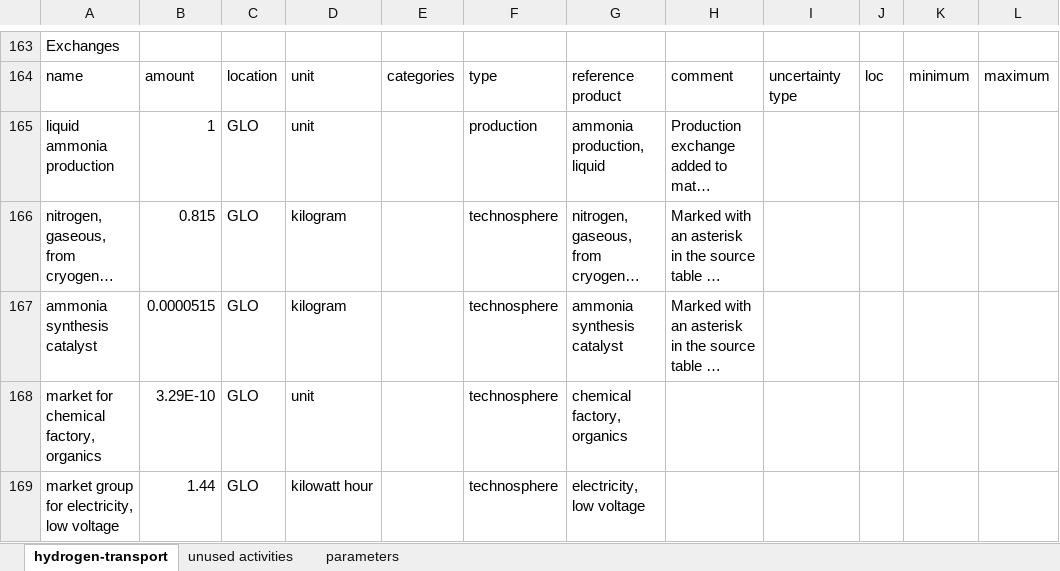
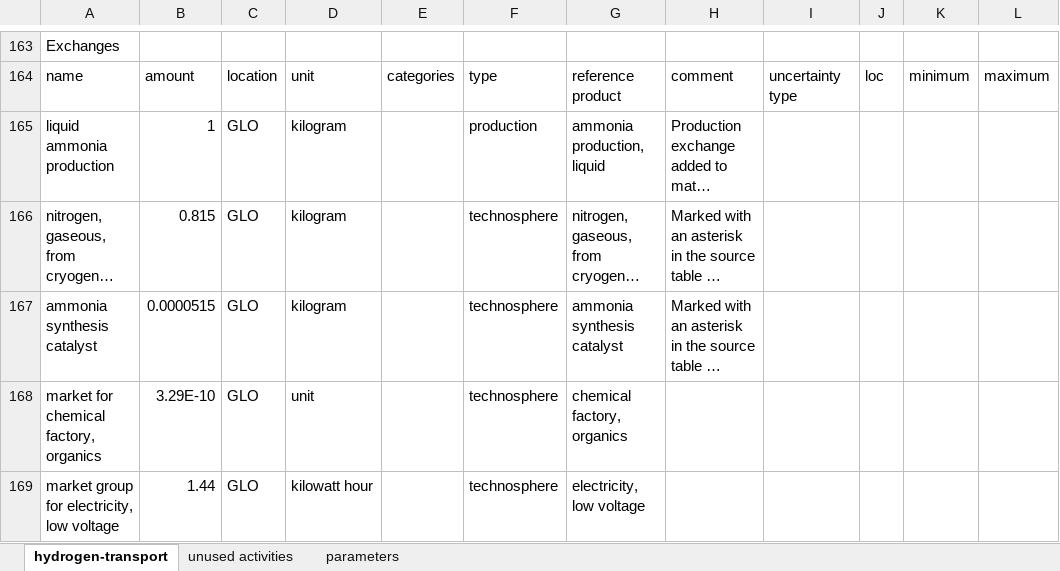
Before and after one commit to Tubias-Close/premise_h2-distribution, an Excel workbook: premise/data/additional_inventories/lci-hydrogen-transport.xlsx, sheet hydrogen-transport, drawn as a sheet; only a part is shown, gaps mark what is left out; long unchanged cells end in …; values as stored, in another font and other column widths than the file's, no borders; the diff names each change by its address in the sheet, - before the commit and + after, or states it on an @@ line.

Commit message:
typo in lci fix

```diff
--- a/premise/data/additional_inventories/lci-hydrogen-transport.xlsx (sheet hydrogen-transport)
+++ b/premise/data/additional_inventories/lci-hydrogen-transport.xlsx (sheet hydrogen-transport)
-D165: unit
+D165: kilogram
```
